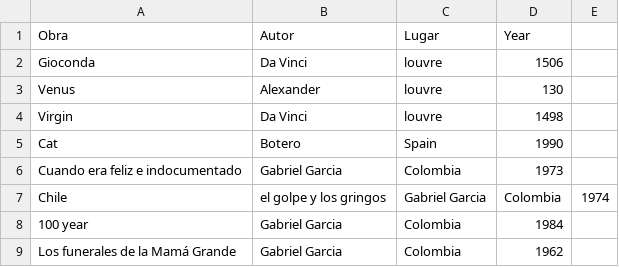
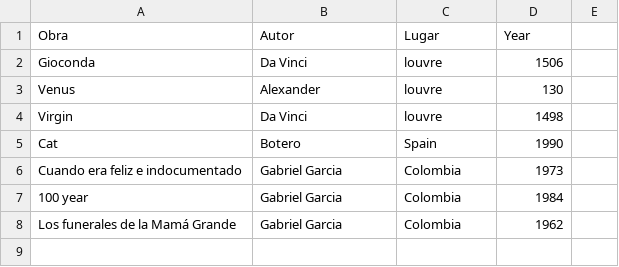
Before and after one commit to oaquintero10/Taller2BigData, a CSV file: Info.csv, drawn as a sheet; the diff names each change by its address in the sheet, - before the commit and + after, or states it on an @@ line.

Commit message:
Update Info.csv

```diff
--- a/Info.csv
+++ b/Info.csv
-row 7: Chile | el golpe y los gringos | Gabriel Garcia | Colombia | 1974
```
